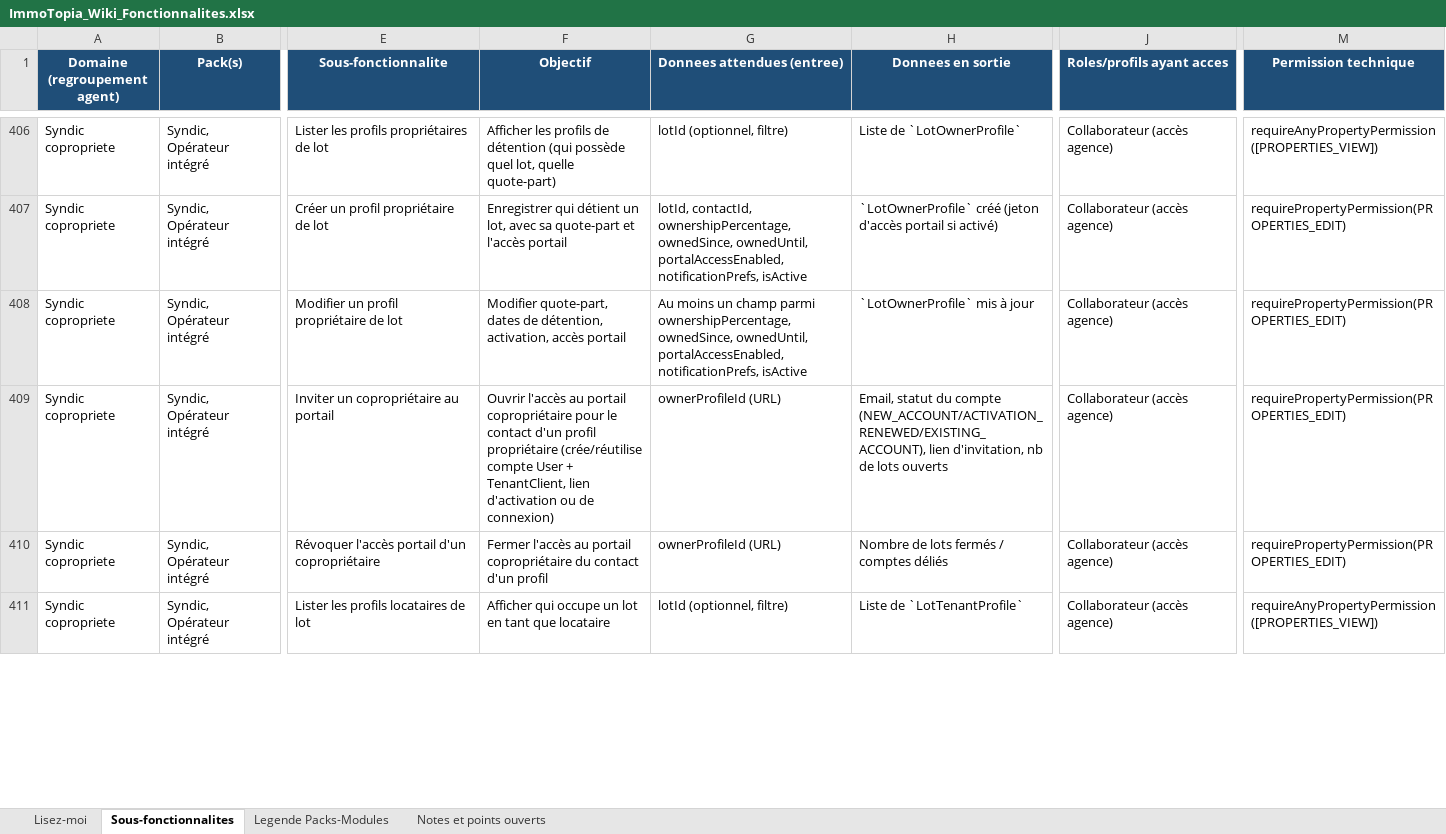
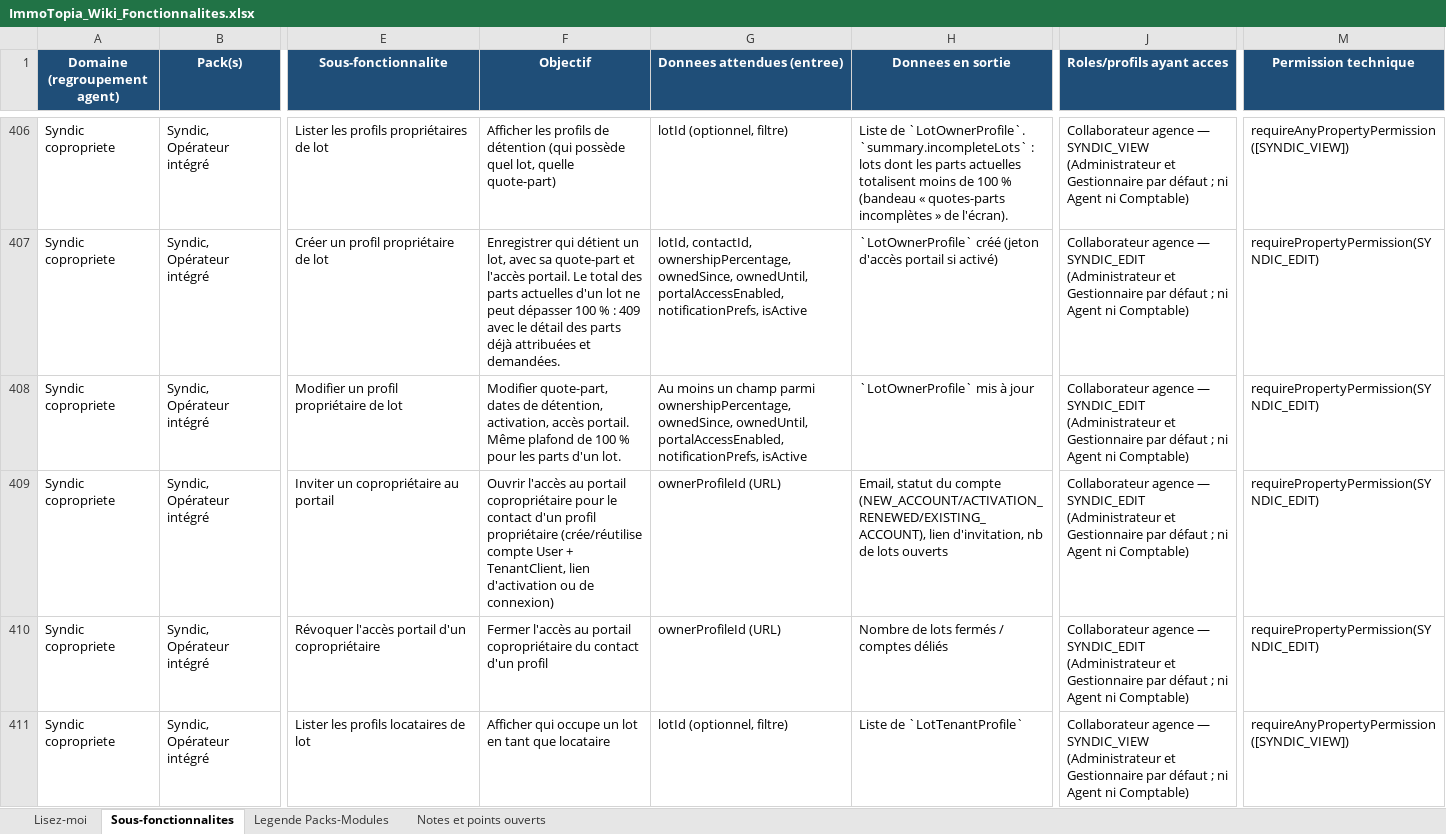
Before and after one commit to bkourouma/immotopia, an Excel workbook: docs/fonctionnalites/ImmoTopia_Wiki_Fonctionnalites.xlsx, sheet Sous-fonctionnalites, drawn as a sheet; only a part is shown, gaps mark what is left out; values as stored, in another font and other column widths than the file's, no borders; table styles not drawn; the diff covers the shown part only; the diff names each change by its address in the sheet, - before the commit and + after, or states it on an @@ line.

```diff
--- a/docs/fonctionnalites/ImmoTopia_Wiki_Fonctionnalites.xlsx (sheet Sous-fonctionnalites)
+++ b/docs/fonctionnalites/ImmoTopia_Wiki_Fonctionnalites.xlsx (sheet Sous-fonctionnalites)
-H406 (Donnees en sortie): Liste de `LotOwnerProfile`
+H406 (Donnees en sortie): Liste de `LotOwnerProfile`. `summary.incompleteLots` : lots dont les parts actuelles totalisent moins de 100 % (bandeau « quotes-parts incomplètes » de l'écran).
-J406 (Roles/profils ayant acces): Collaborateur (accès agence)
+J406 (Roles/profils ayant acces): Collaborateur agence — SYNDIC_VIEW (Administrateur et Gestionnaire par défaut ; ni Agent ni Comptable)
-M406 (Permission technique): requireAnyPropertyPermission([PROPERTIES_VIEW])
+M406 (Permission technique): requireAnyPropertyPermission([SYNDIC_VIEW])
-F407 (Objectif): …et l'accès portail
+F407 (Objectif): …et l'accès portail. Le total des parts actuelles d'un lot ne peut dépasser 100 % : 409 avec le détail des parts déjà attribuées et demandées.
-J407:J410 (Roles/profils ayant acces): Collaborateur (accès agence)
+J407:J410 (Roles/profils ayant acces): Collaborateur agence — SYNDIC_EDIT (Administrateur et Gestionnaire par défaut ; ni Agent ni Comptable)
-M407:M410 (Permission technique): requirePropertyPermission(PROPERTIES_EDIT)
+M407:M410 (Permission technique): requirePropertyPermission(SYNDIC_EDIT)
-F408 (Objectif): …activation, accès portail
+F408 (Objectif): …activation, accès portail. Même plafond de 100 % pour les parts d'un lot.
-J411 (Roles/profils ayant acces): Collaborateur (accès agence)
+J411 (Roles/profils ayant acces): Collaborateur agence — SYNDIC_VIEW (Administrateur et Gestionnaire par défaut ; ni Agent ni Comptable)
-M411 (Permission technique): requireAnyPropertyPermission([PROPERTIES_VIEW])
+M411 (Permission technique): requireAnyPropertyPermission([SYNDIC_VIEW])
```
Also changed, not shown: 10 added rows and 338 edited cells elsewhere in this sheet, sheet Notes et points ouverts, sheet Lisez-moi, 14 other files.
